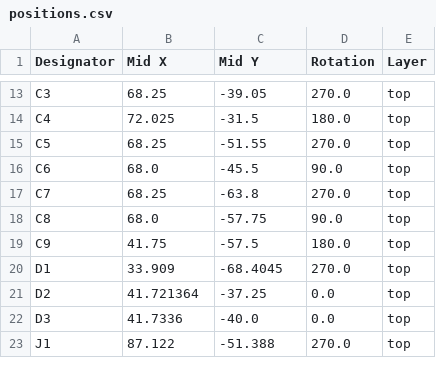
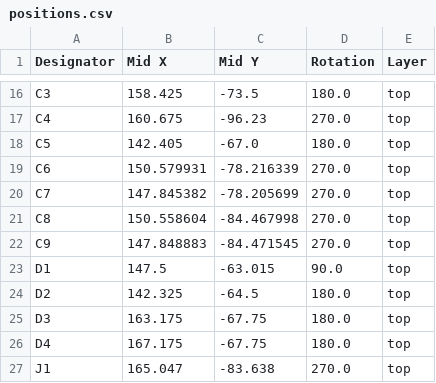
Before and after one commit to buckles3636/EasyBLDC, a CSV file: PCB/EasyBLDCV4_STSPIN32F0A/production/positions.csv, drawn as a sheet; only a part is shown, gaps mark what is left out; addresses are those after the commit; the diff covers the shown part only; the diff names each change by its address in the sheet, - before the commit and + after, or states it on an @@ line.

```diff
--- a/PCB/EasyBLDCV4_STSPIN32F0A/production/positions.csv
+++ b/PCB/EasyBLDCV4_STSPIN32F0A/production/positions.csv
-B16 (Mid X): 68.25
+B16 (Mid X): 158.425
-C16 (Mid Y): -39.05
+C16 (Mid Y): -73.5
-D16 (Rotation): 270.0
+D16 (Rotation): 180.0
-B17 (Mid X): 72.025
+B17 (Mid X): 160.675
-C17 (Mid Y): -31.5
+C17 (Mid Y): -96.23
-D17 (Rotation): 180.0
+D17 (Rotation): 270.0
-B18 (Mid X): 68.25
+B18 (Mid X): 142.405
-C18 (Mid Y): -51.55
+C18 (Mid Y): -67.0
-D18 (Rotation): 270.0
+D18 (Rotation): 180.0
-B19 (Mid X): 68.0
+B19 (Mid X): 150.579931
-C19 (Mid Y): -45.5
+C19 (Mid Y): -78.216339
-D19 (Rotation): 90.0
+D19 (Rotation): 270.0
-B20 (Mid X): 68.25
+B20 (Mid X): 147.845382
-C20 (Mid Y): -63.8
+C20 (Mid Y): -78.205699
-B21 (Mid X): 68.0
+B21 (Mid X): 150.558604
-C21 (Mid Y): -57.75
+C21 (Mid Y): -84.467998
-D21 (Rotation): 90.0
+D21 (Rotation): 270.0
-B22 (Mid X): 41.75
+B22 (Mid X): 147.848883
-C22 (Mid Y): -57.5
+C22 (Mid Y): -84.471545
-D22 (Rotation): 180.0
+D22 (Rotation): 270.0
-B23 (Mid X): 33.909
+B23 (Mid X): 147.5
-C23 (Mid Y): -68.4045
+C23 (Mid Y): -63.015
-D23 (Rotation): 270.0
+D23 (Rotation): 90.0
-B24 (Mid X): 41.721364
+B24 (Mid X): 142.325
-C24 (Mid Y): -37.25
+C24 (Mid Y): -64.5
-D24:D25 (Rotation): 0.0
+D24:D25 (Rotation): 180.0
-B25 (Mid X): 41.7336
+B25 (Mid X): 163.175
-C25 (Mid Y): -40.0
+C25 (Mid Y): -67.75
+row 26: D4 | 167.175 | -67.75 | 180.0 | top
-B27 (Mid X): 87.122
+B27 (Mid X): 165.047
-C27 (Mid Y): -51.388
+C27 (Mid Y): -83.638
```
Also changed, not shown: 6 added rows, 3 removed rows and 98 edited cells elsewhere in this file, PCB/EasyBLDCV4_STSPIN32F0A/production/bom.csv, PCB/EasyBLDCV4_STSPIN32F0A/production/designators.csv, 14 other files.
